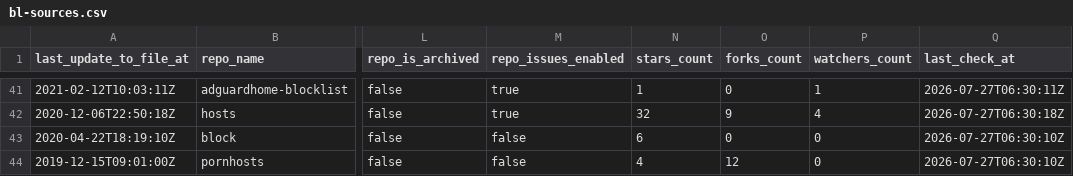
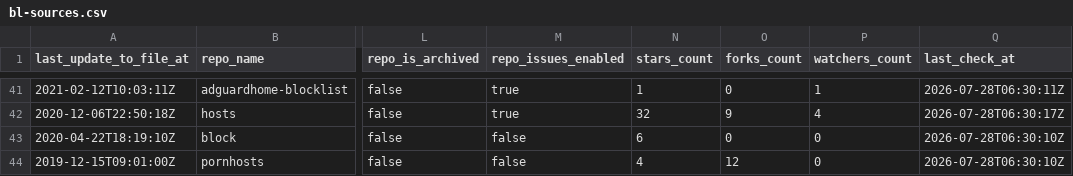
Before and after one commit to Bon-Appetit/porn-domains, a CSV file: blacklist/bl-sources.csv, drawn as a sheet; only a part is shown, gaps mark what is left out; the diff covers the shown part only; the diff names each change by its address in the sheet, - before the commit and + after, or states it on an @@ line.

```diff
--- a/blacklist/bl-sources.csv
+++ b/blacklist/bl-sources.csv
-Q41 (last_check_at): 2026-07-27T06:30:11Z
+Q41 (last_check_at): 2026-07-28T06:30:11Z
-Q42 (last_check_at): 2026-07-27T06:30:18Z
+Q42 (last_check_at): 2026-07-28T06:30:17Z
-Q43:Q44 (last_check_at): 2026-07-27T06:30:10Z
+Q43:Q44 (last_check_at): 2026-07-28T06:30:10Z
```
Also changed, not shown: 61 edited cells elsewhere in this file.
